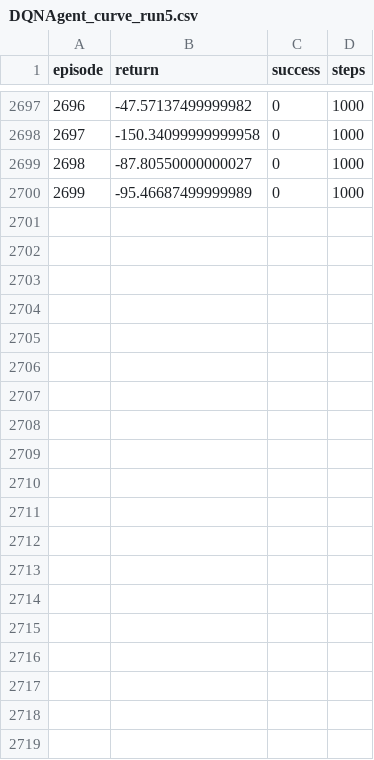
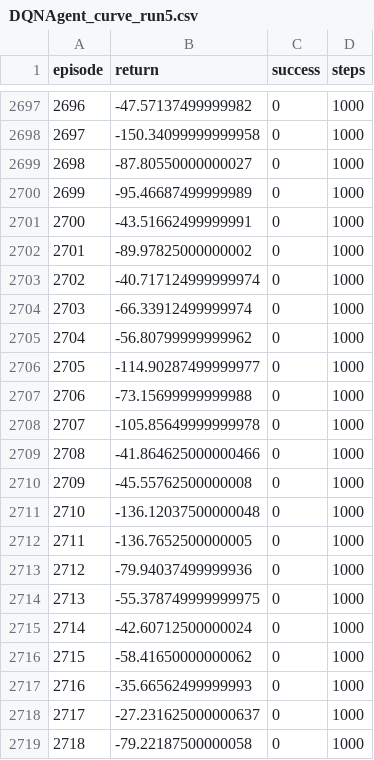
Before and after one commit to Miesjell/2AMC15_G16, a CSV file: experiment-agentsize0.5-dqn/DQNAgent_curve_run5.csv, drawn as a sheet; only a part is shown, gaps mark what is left out; the diff covers the shown part only; the diff names each change by its address in the sheet, - before the commit and + after, or states it on an @@ line.

```diff
--- a/experiment-agentsize0.5-dqn/DQNAgent_curve_run5.csv
+++ b/experiment-agentsize0.5-dqn/DQNAgent_curve_run5.csv
+row 2701: 2700 | -43.51662499999991 | 0 | 1000
+row 2702: 2701 | -89.97825000000002 | 0 | 1000
+row 2703: 2702 | -40.717124999999974 | 0 | 1000
+row 2704: 2703 | -66.33912499999974 | 0 | 1000
+row 2705: 2704 | -56.80799999999962 | 0 | 1000
+row 2706: 2705 | -114.90287499999977 | 0 | 1000
+row 2707: 2706 | -73.15699999999988 | 0 | 1000
+row 2708: 2707 | -105.85649999999978 | 0 | 1000
+row 2709: 2708 | -41.864625000000466 | 0 | 1000
+row 2710: 2709 | -45.55762500000008 | 0 | 1000
+row 2711: 2710 | -136.12037500000048 | 0 | 1000
+row 2712: 2711 | -136.7652500000005 | 0 | 1000
+row 2713: 2712 | -79.94037499999936 | 0 | 1000
+row 2714: 2713 | -55.378749999999975 | 0 | 1000
+row 2715: 2714 | -42.60712500000024 | 0 | 1000
+row 2716: 2715 | -58.41650000000062 | 0 | 1000
+row 2717: 2716 | -35.66562499999993 | 0 | 1000
+row 2718: 2717 | -27.231625000000637 | 0 | 1000
+row 2719: 2718 | -79.22187500000058 | 0 | 1000
```
Also changed, not shown: 27 added rows elsewhere in this file, experiment-agentsize0.5-ppo/PpoAgent_curve_run1.csv, experiment-agentsize1.5-dqn/DQNAgent_curve_run8.csv, 1 other file.
